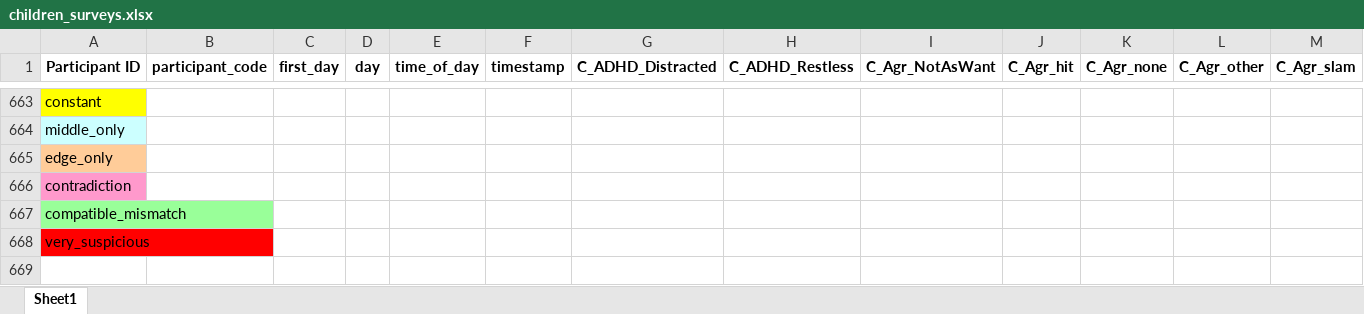
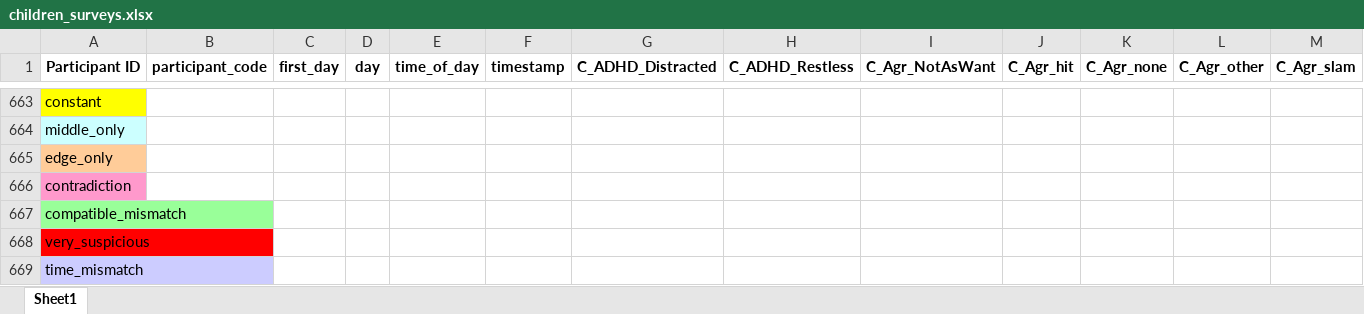
Before and after one commit to stavkinrot/ema-pipeline, an Excel workbook: output/children_surveys.xlsx, sheet Sheet1, drawn as a sheet; only a part is shown, gaps mark what is left out; values as stored, in another font and other column widths than the file's, no borders; rows hold the shown columns only; the diff names each change by its address in the sheet, - before the commit and + after, or states it on an @@ line.

```diff
--- a/output/children_surveys.xlsx (sheet Sheet1)
+++ b/output/children_surveys.xlsx (sheet Sheet1)
+row 669: time_mismatch
```
Also changed, not shown: output/parents_surveys.xlsx, 4 other files.
